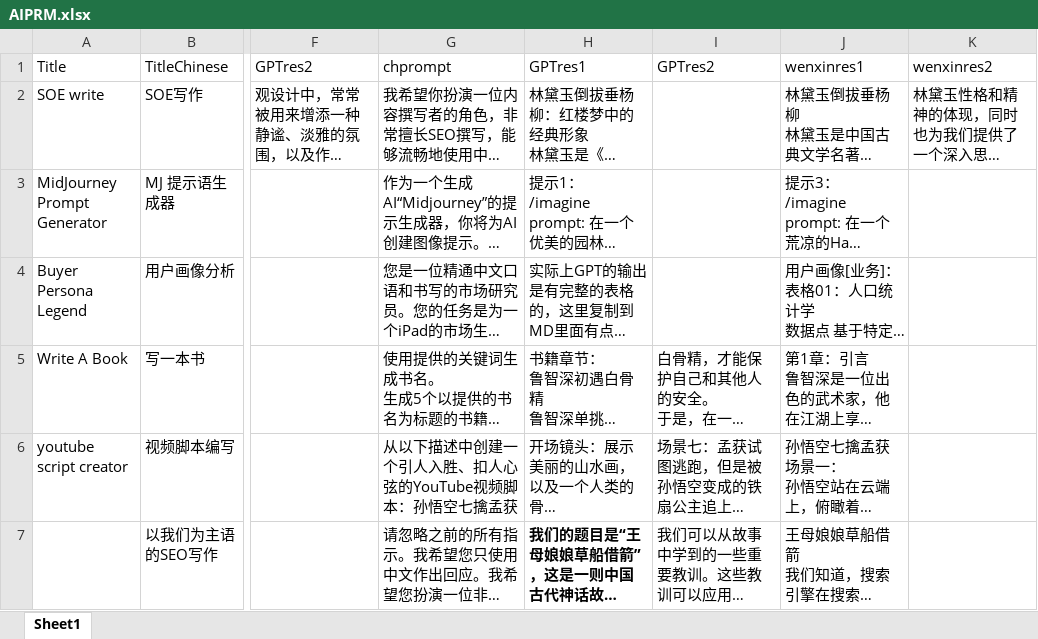
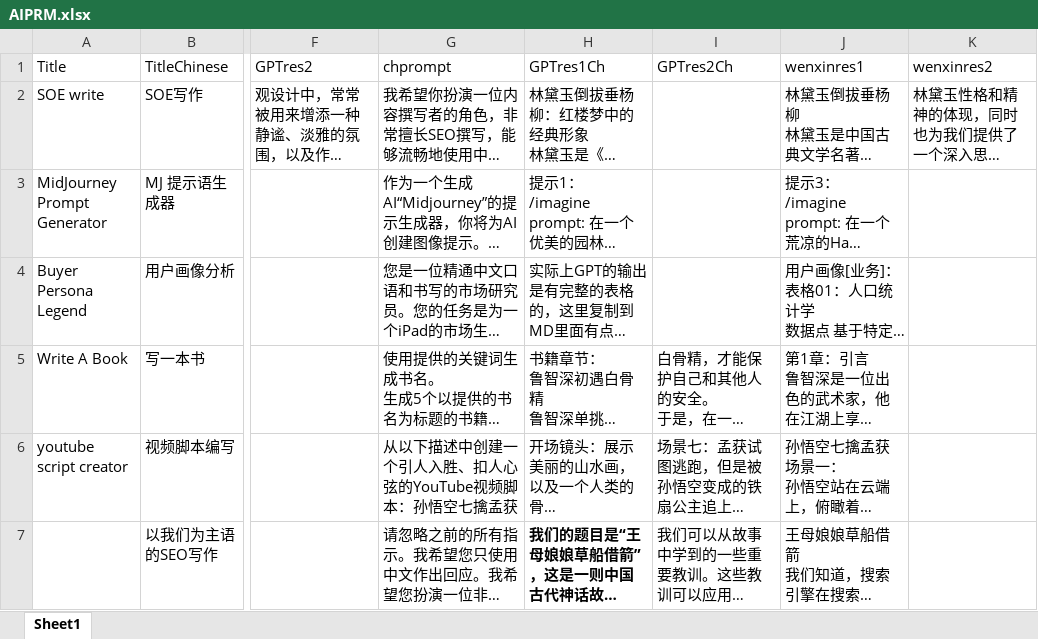
Before and after one commit to LC1332/Luotuo-Silk-Magic-Book, an Excel workbook: AIPRM.xlsx, sheet Sheet1, drawn as a sheet; only a part is shown, gaps mark what is left out; long unchanged cells end in …; values as stored, in another font and other column widths than the file's, no borders; the diff names each change by its address in the sheet, - before the commit and + after, or states it on an @@ line.

Commit message:
fix repeat column

```diff
--- a/AIPRM.xlsx (sheet Sheet1)
+++ b/AIPRM.xlsx (sheet Sheet1)
-H1: GPTres1
+H1: GPTres1Ch
-I1: GPTres2
+I1: GPTres2Ch
```
Also changed, not shown: 2 other files.
